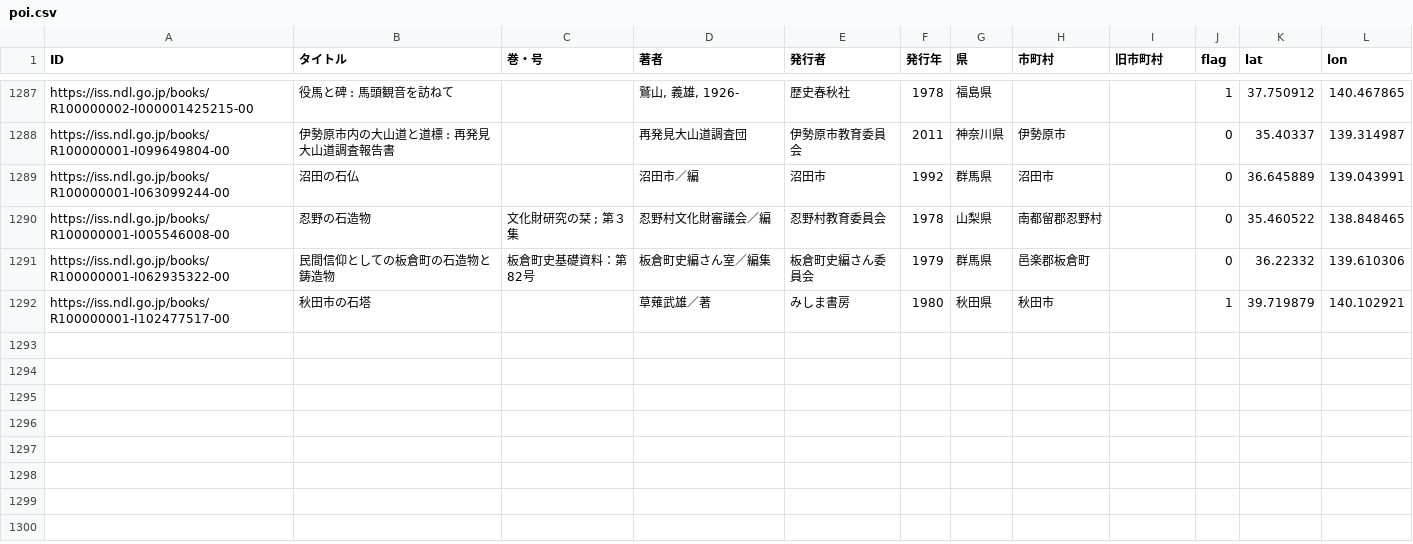
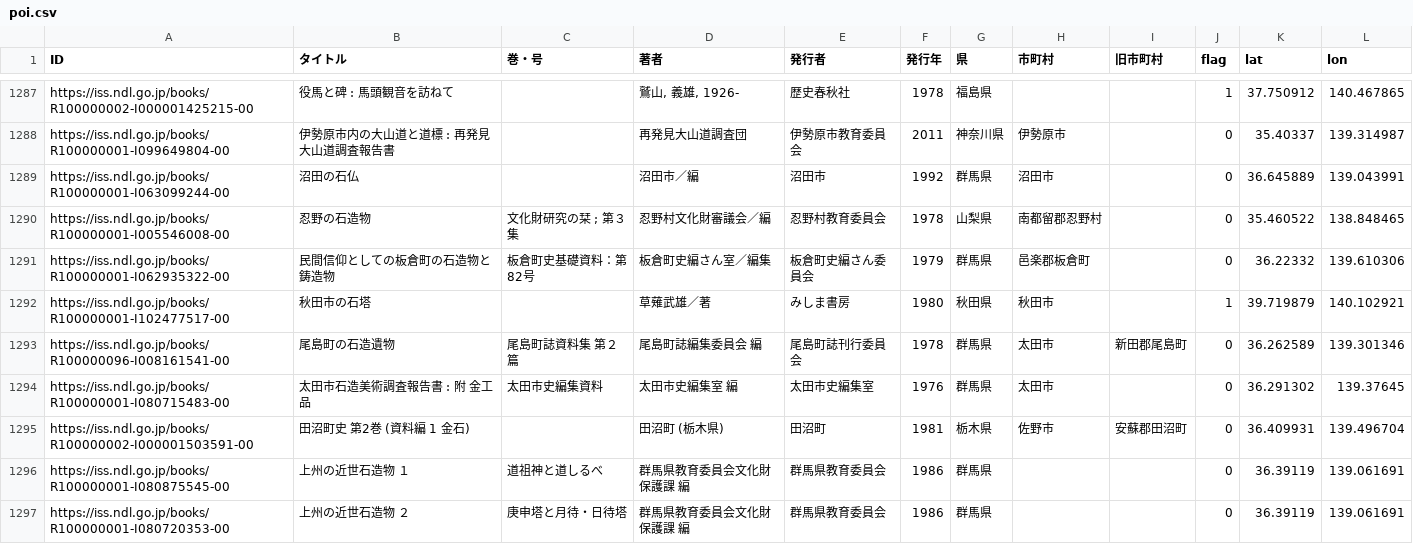
Before and after one commit to midoriit/booklist, a CSV file: poi.csv, drawn as a sheet; only a part is shown, gaps mark what is left out; the diff names each change by its address in the sheet, - before the commit and + after, or states it on an @@ line.

Commit message:
add data

```diff
--- a/poi.csv
+++ b/poi.csv
+row 1293: https://iss.ndl.go.jp/books/R100000096-I008161541-00 | 尾島町の石造遺物 | 尾島町誌資料集 第２篇 | 尾島町誌編集委員会 編 | 尾島町誌刊行委員会 | 1978 | 群馬県 | 太田市 | 新田郡尾島町 | 0 | 36.262589 | 139.301346
+row 1294: https://iss.ndl.go.jp/books/R100000001-I080715483-00 | 太田市石造美術調査報告書 : 附 金工品 | 太田市史編集資料 | 太田市史編集室 編 | 太田市史編集室 | 1976 | 群馬県 | 太田市 |  | 0 | 36.291302 | 139.37645
+row 1295: https://iss.ndl.go.jp/books/R100000002-I000001503591-00 | 田沼町史 第2巻 (資料編 1 金石) |  | 田沼町 (栃木県) | 田沼町 | 1981 | 栃木県 | 佐野市 | 安蘇郡田沼町 | 0 | 36.409931 | 139.496704
+row 1296: https://iss.ndl.go.jp/books/R100000001-I080875545-00 | 上州の近世石造物 １ | 道祖神と道しるべ | 群馬県教育委員会文化財保護課 編 | 群馬県教育委員会 | 1986 | 群馬県 |  |  | 0 | 36.39119 | 139.061691
+row 1297: https://iss.ndl.go.jp/books/R100000001-I080720353-00 | 上州の近世石造物 ２ | 庚申塔と月待・日待塔 | 群馬県教育委員会文化財保護課 編 | 群馬県教育委員会 | 1986 | 群馬県 |  |  | 0 | 36.39119 | 139.061691
```
Also changed, not shown: 1 other file.
